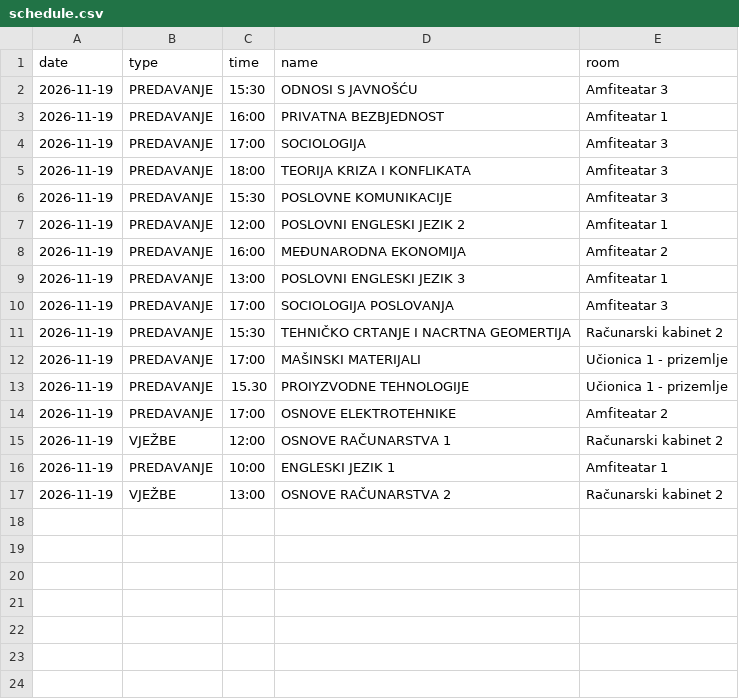
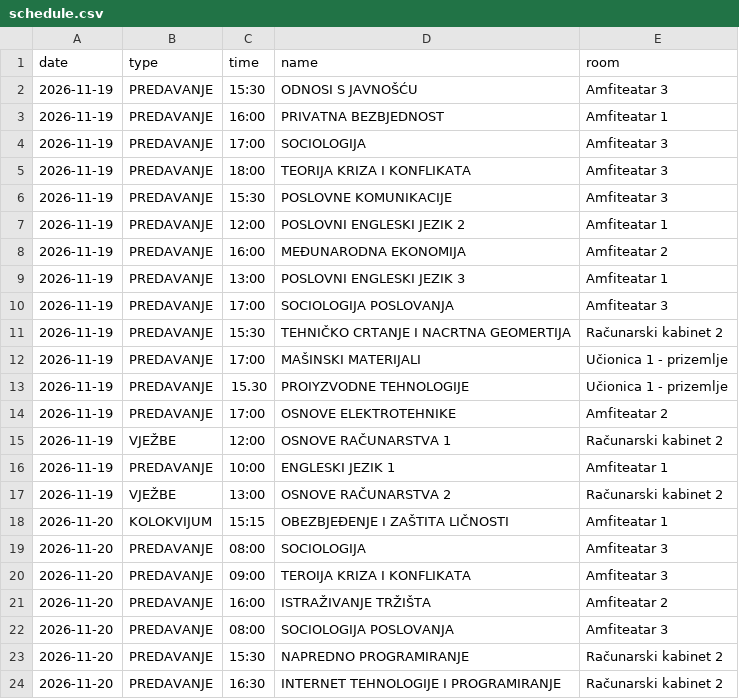
Before and after one commit to vptsdoweb-hub/raspored, a CSV file: schedule.csv, drawn as a sheet; the diff names each change by its address in the sheet, - before the commit and + after, or states it on an @@ line.

Commit message:
Schedule for 20.11.2026.

```diff
--- a/schedule.csv
+++ b/schedule.csv
+row 18: 2026-11-20 | KOLOKVIJUM | 15:15 | OBEZBJEĐENJE I ZAŠTITA LIČNOSTI | Amfiteatar 1
+row 19: 2026-11-20 | PREDAVANJE | 08:00 | SOCIOLOGIJA | Amfiteatar 3
+row 20: 2026-11-20 | PREDAVANJE | 09:00 | TEROIJA KRIZA I KONFLIKATA | Amfiteatar 3
+row 21: 2026-11-20 | PREDAVANJE | 16:00 | ISTRAŽIVANJE TRŽIŠTA | Amfiteatar 2
+row 22: 2026-11-20 | PREDAVANJE | 08:00 | SOCIOLOGIJA POSLOVANJA | Amfiteatar 3
+row 23: 2026-11-20 | PREDAVANJE | 15:30 | NAPREDNO PROGRAMIRANJE | Računarski kabinet 2
+row 24: 2026-11-20 | PREDAVANJE | 16:30 | INTERNET TEHNOLOGIJE I PROGRAMIRANJE | Računarski kabinet 2
```
